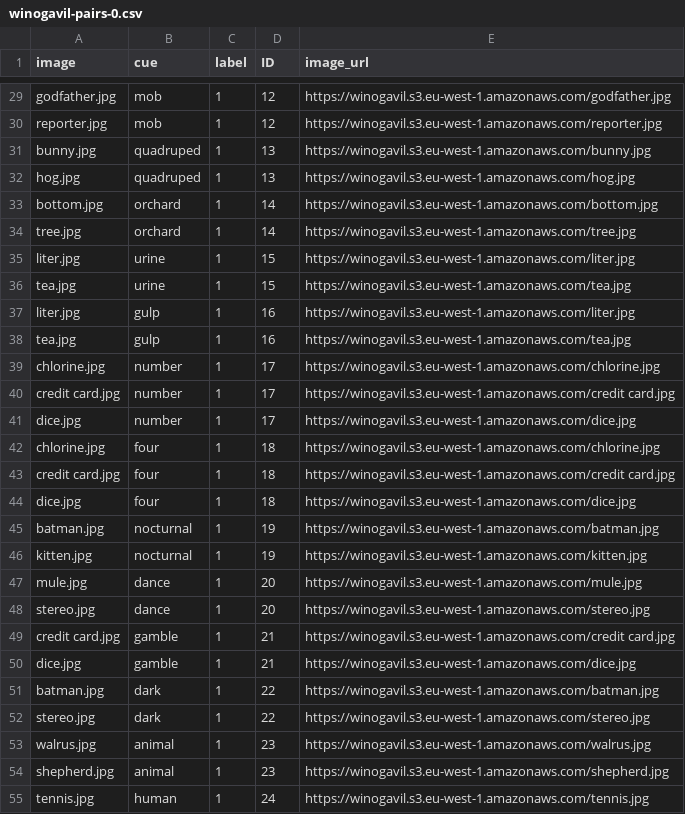
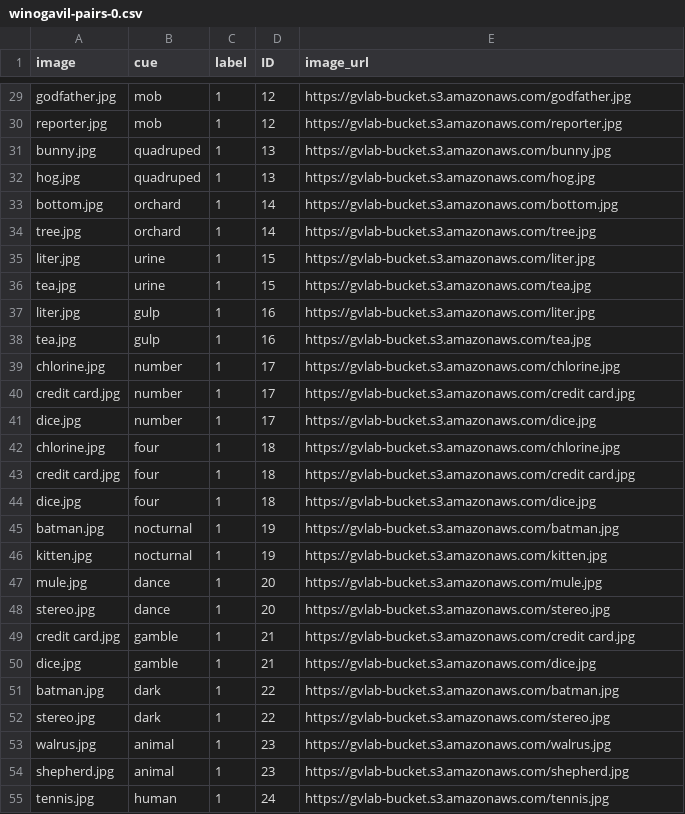
Before and after one commit to yonatanbitton/GVLAB-MTURK, a CSV file: association_category_type/winogavil-pairs-0.csv, drawn as a sheet; only a part is shown, gaps mark what is left out; the diff covers the shown part only; the diff names each change by its address in the sheet, - before the commit and + after, or states it on an @@ line.

```diff
--- a/association_category_type/winogavil-pairs-0.csv
+++ b/association_category_type/winogavil-pairs-0.csv
-E29 (image_url): https://winogavil.s3.eu-west-1.amazonaws.com/godfather.jpg
+E29 (image_url): https://gvlab-bucket.s3.amazonaws.com/godfather.jpg
-E30 (image_url): https://winogavil.s3.eu-west-1.amazonaws.com/reporter.jpg
+E30 (image_url): https://gvlab-bucket.s3.amazonaws.com/reporter.jpg
-E31 (image_url): https://winogavil.s3.eu-west-1.amazonaws.com/bunny.jpg
+E31 (image_url): https://gvlab-bucket.s3.amazonaws.com/bunny.jpg
-E32 (image_url): https://winogavil.s3.eu-west-1.amazonaws.com/hog.jpg
+E32 (image_url): https://gvlab-bucket.s3.amazonaws.com/hog.jpg
-E33 (image_url): https://winogavil.s3.eu-west-1.amazonaws.com/bottom.jpg
+E33 (image_url): https://gvlab-bucket.s3.amazonaws.com/bottom.jpg
-E34 (image_url): https://winogavil.s3.eu-west-1.amazonaws.com/tree.jpg
+E34 (image_url): https://gvlab-bucket.s3.amazonaws.com/tree.jpg
-E35 (image_url): https://winogavil.s3.eu-west-1.amazonaws.com/liter.jpg
+E35 (image_url): https://gvlab-bucket.s3.amazonaws.com/liter.jpg
-E36 (image_url): https://winogavil.s3.eu-west-1.amazonaws.com/tea.jpg
+E36 (image_url): https://gvlab-bucket.s3.amazonaws.com/tea.jpg
-E37 (image_url): https://winogavil.s3.eu-west-1.amazonaws.com/liter.jpg
+E37 (image_url): https://gvlab-bucket.s3.amazonaws.com/liter.jpg
-E38 (image_url): https://winogavil.s3.eu-west-1.amazonaws.com/tea.jpg
+E38 (image_url): https://gvlab-bucket.s3.amazonaws.com/tea.jpg
-E39 (image_url): https://winogavil.s3.eu-west-1.amazonaws.com/chlorine.jpg
+E39 (image_url): https://gvlab-bucket.s3.amazonaws.com/chlorine.jpg
-E40 (image_url): https://winogavil.s3.eu-west-1.amazonaws.com/credit card.jpg
+E40 (image_url): https://gvlab-bucket.s3.amazonaws.com/credit card.jpg
-E41 (image_url): https://winogavil.s3.eu-west-1.amazonaws.com/dice.jpg
+E41 (image_url): https://gvlab-bucket.s3.amazonaws.com/dice.jpg
-E42 (image_url): https://winogavil.s3.eu-west-1.amazonaws.com/chlorine.jpg
+E42 (image_url): https://gvlab-bucket.s3.amazonaws.com/chlorine.jpg
-E43 (image_url): https://winogavil.s3.eu-west-1.amazonaws.com/credit card.jpg
+E43 (image_url): https://gvlab-bucket.s3.amazonaws.com/credit card.jpg
-E44 (image_url): https://winogavil.s3.eu-west-1.amazonaws.com/dice.jpg
+E44 (image_url): https://gvlab-bucket.s3.amazonaws.com/dice.jpg
-E45 (image_url): https://winogavil.s3.eu-west-1.amazonaws.com/batman.jpg
+E45 (image_url): https://gvlab-bucket.s3.amazonaws.com/batman.jpg
-E46 (image_url): https://winogavil.s3.eu-west-1.amazonaws.com/kitten.jpg
+E46 (image_url): https://gvlab-bucket.s3.amazonaws.com/kitten.jpg
-E47 (image_url): https://winogavil.s3.eu-west-1.amazonaws.com/mule.jpg
+E47 (image_url): https://gvlab-bucket.s3.amazonaws.com/mule.jpg
-E48 (image_url): https://winogavil.s3.eu-west-1.amazonaws.com/stereo.jpg
+E48 (image_url): https://gvlab-bucket.s3.amazonaws.com/stereo.jpg
-E49 (image_url): https://winogavil.s3.eu-west-1.amazonaws.com/credit card.jpg
+E49 (image_url): https://gvlab-bucket.s3.amazonaws.com/credit card.jpg
-E50 (image_url): https://winogavil.s3.eu-west-1.amazonaws.com/dice.jpg
+E50 (image_url): https://gvlab-bucket.s3.amazonaws.com/dice.jpg
-E51 (image_url): https://winogavil.s3.eu-west-1.amazonaws.com/batman.jpg
+E51 (image_url): https://gvlab-bucket.s3.amazonaws.com/batman.jpg
-E52 (image_url): https://winogavil.s3.eu-west-1.amazonaws.com/stereo.jpg
+E52 (image_url): https://gvlab-bucket.s3.amazonaws.com/stereo.jpg
-E53 (image_url): https://winogavil.s3.eu-west-1.amazonaws.com/walrus.jpg
+E53 (image_url): https://gvlab-bucket.s3.amazonaws.com/walrus.jpg
-E54 (image_url): https://winogavil.s3.eu-west-1.amazonaws.com/shepherd.jpg
+E54 (image_url): https://gvlab-bucket.s3.amazonaws.com/shepherd.jpg
-E55 (image_url): https://winogavil.s3.eu-west-1.amazonaws.com/tennis.jpg
+E55 (image_url): https://gvlab-bucket.s3.amazonaws.com/tennis.jpg
```
Also changed, not shown: 73 edited cells elsewhere in this file, association_category_type/winogavil-pairs-1.csv, association_category_type/winogavil-pairs-2.csv, 6 other files.
